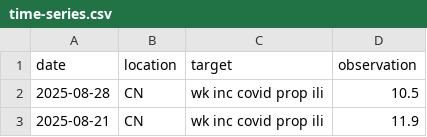
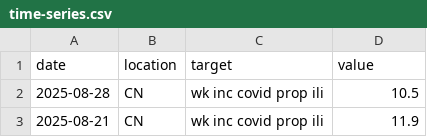
Before and after one commit to dailypartita/China-COVID-19-Forecast-Hub, a CSV file: target-data/time-series.csv, drawn as a sheet; only a part is shown.

Commit message:
my data

```diff
--- a/target-data/time-series.csv
+++ b/target-data/time-series.csv
@@ -1,2 +1,2 @@
-date,location,target,observation
+date,location,target,value
 2025-08-28,CN,wk inc covid prop ili,10.5
```
